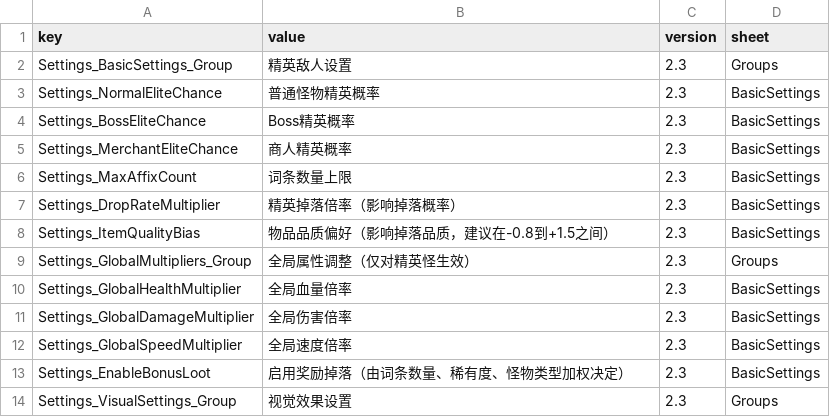
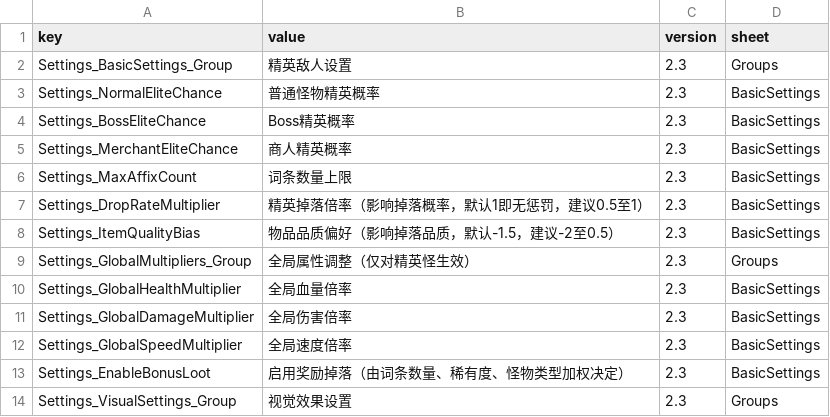
Before and after one commit to LOVEIII486/EliteEnemies, a CSV file: Localization/ChineseSimplified.csv, drawn as a sheet; only a part is shown.

```diff
--- a/Localization/ChineseSimplified.csv
+++ b/Localization/ChineseSimplified.csv
@@ -6,4 +6,4 @@ Settings_MerchantEliteChance,商人精英概率,2.3,BasicSettings
 Settings_MaxAffixCount,词条数量上限,2.3,BasicSettings
-Settings_DropRateMultiplier,精英掉落倍率（影响掉落概率）,2.3,BasicSettings
-Settings_ItemQualityBias,物品品质偏好（影响掉落品质，建议在-0.8到+1.5之间）,2.3,BasicSettings
+Settings_DropRateMultiplier,精英掉落倍率（影响掉落概率，默认1即无惩罚，建议0.5至1）,2.3,BasicSettings
+Settings_ItemQualityBias,物品品质偏好（影响掉落品质，默认-1.5，建议-2至0.5）,2.3,BasicSettings
 Settings_GlobalMultipliers_Group,全局属性调整（仅对精英怪生效）,2.3,Groups
```
Also changed, not shown: 3 other files.
